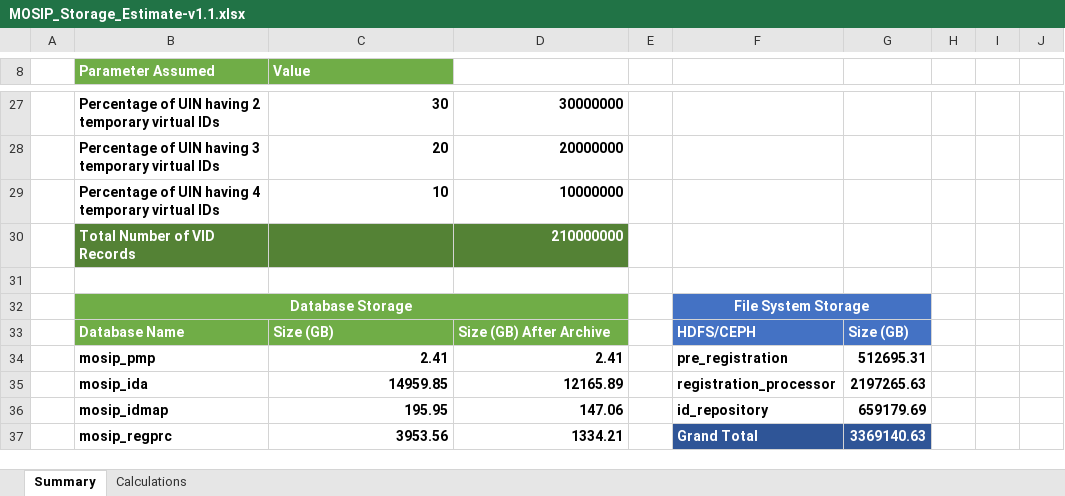
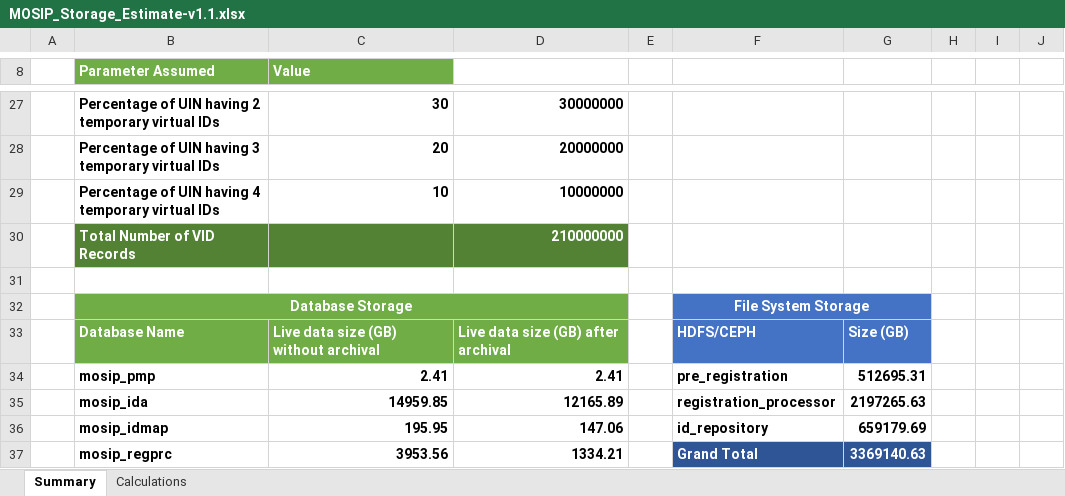
Before and after one commit to mosip/documentation, an Excel workbook: docs/_sources/hardware_sizing/MOSIP_Storage_Estimate-v1.1.xlsx, sheet Summary, drawn as a sheet; only a part is shown, gaps mark what is left out; values as stored, in another font and other column widths than the file's, no borders; conditional formats not drawn; the diff names each change by its address in the sheet, - before the commit and + after, or states it on an @@ line.

Commit message:
updated lable in estimate calculator

```diff
--- a/docs/_sources/hardware_sizing/MOSIP_Storage_Estimate-v1.1.xlsx (sheet Summary)
+++ b/docs/_sources/hardware_sizing/MOSIP_Storage_Estimate-v1.1.xlsx (sheet Summary)
-C33 (Value): Size (GB)
+C33 (Value): Live data size (GB) without archival
-D33: Size (GB) After Archive
+D33: Live data size (GB) after archival
```
